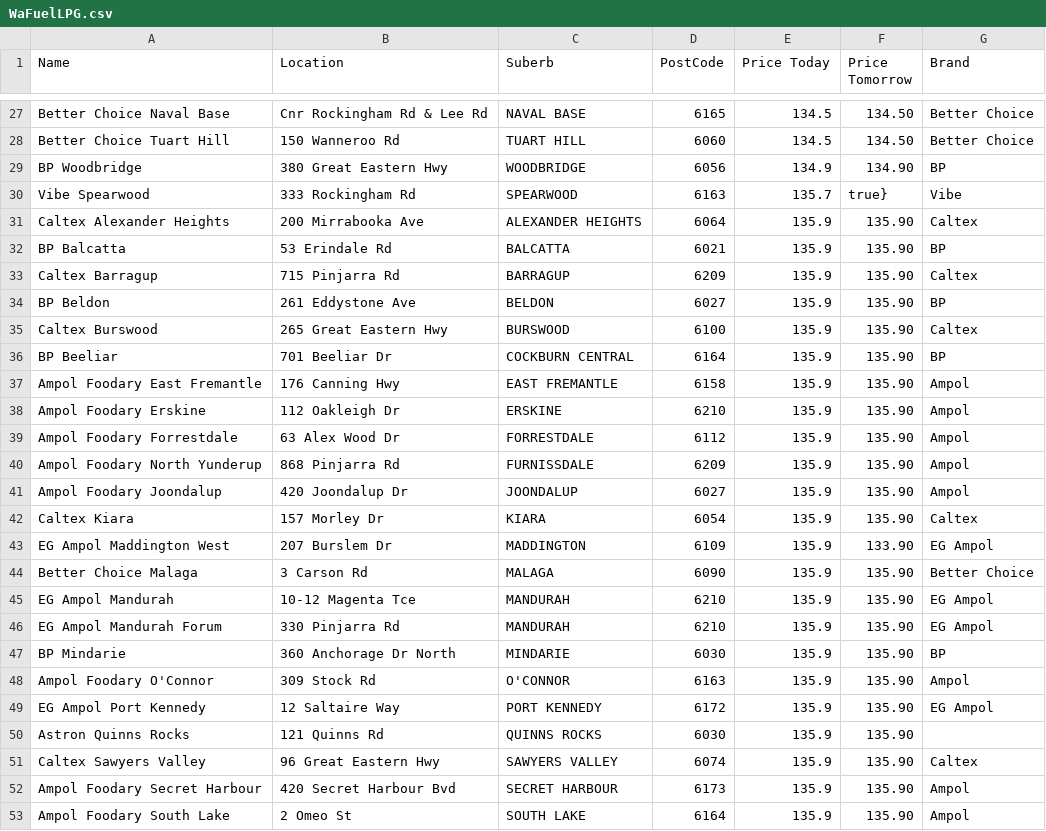
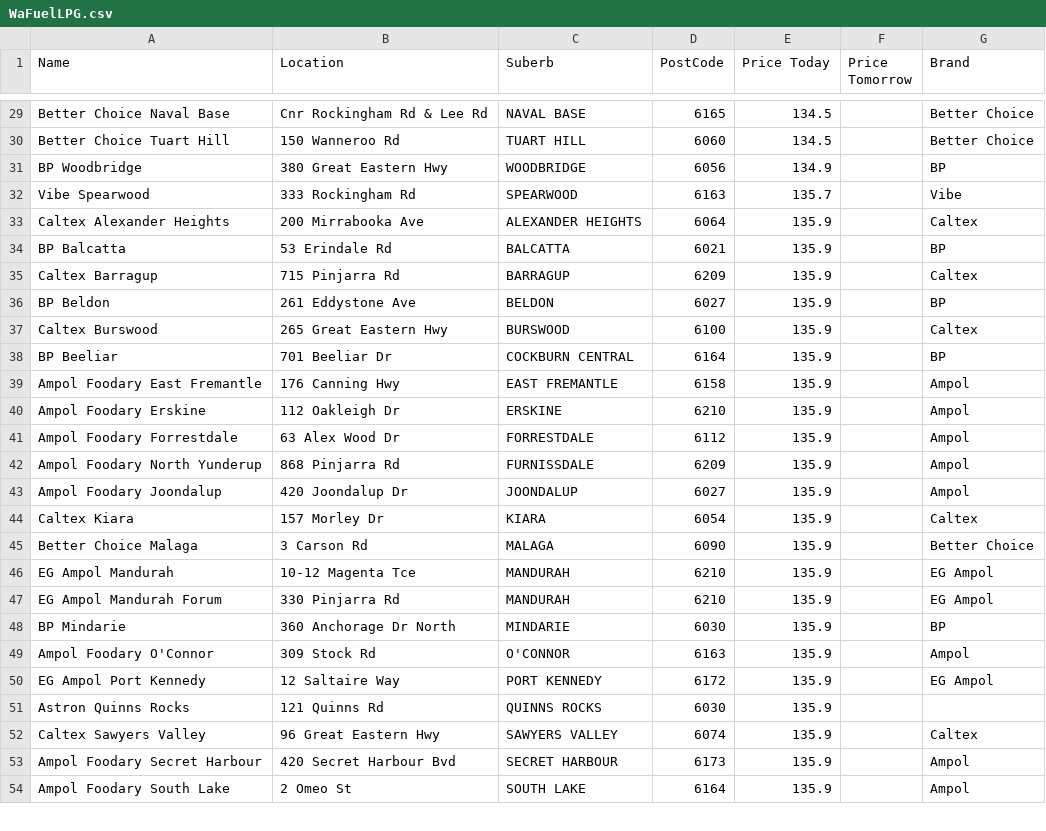
Before and after one commit to Luke3573/WaFuel, a CSV file: WaFuelLPG.csv, drawn as a sheet; only a part is shown, gaps mark what is left out; removed rows and columns are numbered as before the commit, all else as after; the diff covers the shown part only; the diff names each change by its address in the sheet, - before the commit and + after, or states it on an @@ line.

```diff
--- a/WaFuelLPG.csv
+++ b/WaFuelLPG.csv
-F29:F30 (Price Tomorrow): 134.50
+F29:F30 (Price Tomorrow): (empty)
-F31 (Price Tomorrow): 134.90
+F31 (Price Tomorrow): (empty)
-F32 (Price Tomorrow): true}
+F32 (Price Tomorrow): (empty)
-F33:F44 (Price Tomorrow): 135.90
+F33:F44 (Price Tomorrow): (empty)
-row 43: EG Ampol Maddington West | 207 Burslem Dr | MADDINGTON | 6109 | 135.9 | 133.90 | EG Ampol
-F45:F54 (Price Tomorrow): 135.90
+F45:F54 (Price Tomorrow): (empty)
```
Also changed, not shown: 7 added rows, 6 removed rows and 45 edited cells elsewhere in this file, WaFuelDSL.csv.
